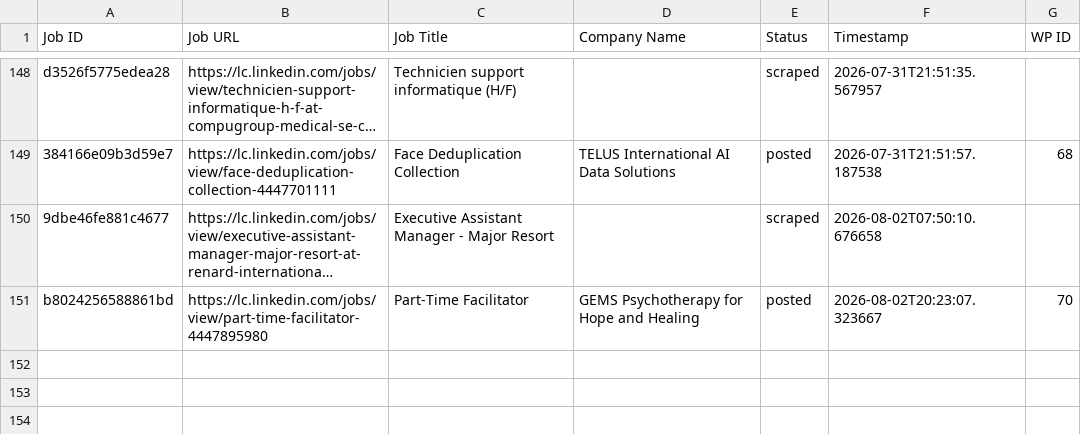
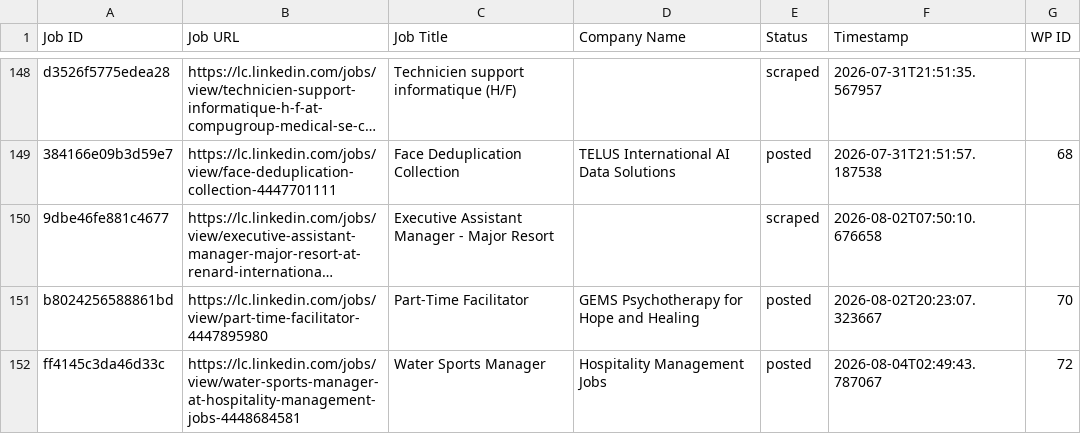
Before and after one commit to innovationinc2000/lc, a CSV file: processed_jobs.csv, drawn as a sheet; only a part is shown, gaps mark what is left out; long unchanged cells end in …; the diff names each change by its address in the sheet, - before the commit and + after, or states it on an @@ line.

```diff
--- a/processed_jobs.csv
+++ b/processed_jobs.csv
+row 152: ff4145c3da46d33c | https://lc.linkedin.com/jobs/view/water-sports-manager-at-hospitality-management-jobs-4448684581 | Water Sports Manager | Hospitality Management Jobs | posted | 2026-08-04T02:49:43.787067 | 72
```
